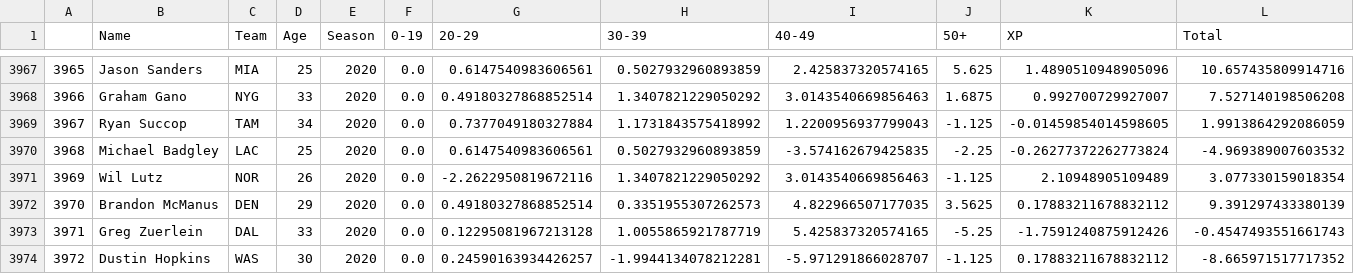
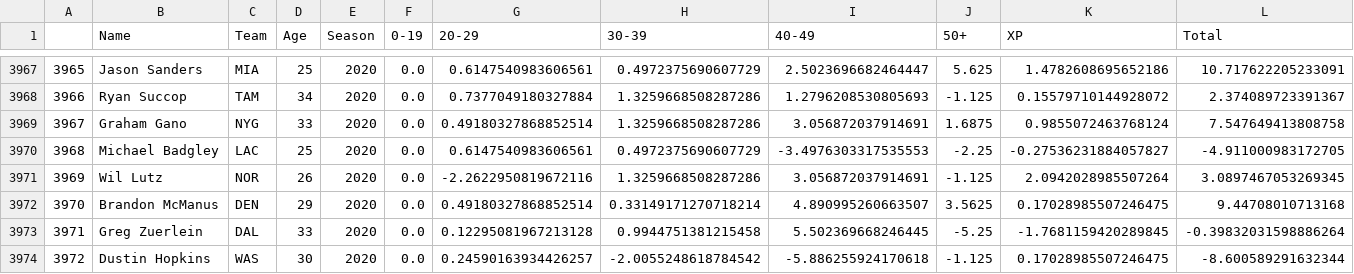
Before and after one commit to fhoneck/kickers, a CSV file: kickerseasons.csv, drawn as a sheet; only a part is shown, gaps mark what is left out; removed rows and columns are numbered as before the commit, all else as after; the diff covers the shown part only; the diff names each change by its address in the sheet, - before the commit and + after, or states it on an @@ line.

```diff
--- a/kickerseasons.csv
+++ b/kickerseasons.csv
-H3967 (30-39): 0.5027932960893859
+H3967 (30-39): 0.4972375690607729
-I3967 (40-49): 2.425837320574165
+I3967 (40-49): 2.5023696682464447
-K3967 (XP): 1.4890510948905096
+K3967 (XP): 1.4782608695652186
-L3967 (Total): 10.657435809914716
+L3967 (Total): 10.717622205233091
-row 3968: 3966 | Graham Gano | NYG | 33 | 2020 | 0.0 | 0.49180327868852514 | 1.3407821229050292 | 3.0143540669856463 | 1.6875 | 0.992700729927007 | 7.527140198506208
@@ column A renumbered from row 3968 down @@
-H3968 (30-39): 1.1731843575418992
+H3968 (30-39): 1.3259668508287286
-I3968 (40-49): 1.2200956937799043
+I3968 (40-49): 1.2796208530805693
-K3968 (XP): -0.01459854014598605
+K3968 (XP): 0.15579710144928072
-L3968 (Total): 1.9913864292086059
+L3968 (Total): 2.374089723391367
+row 3969: 3967 | Graham Gano | NYG | 33 | 2020 | 0.0 | 0.49180327868852514 | 1.3259668508287286 | 3.056872037914691 | 1.6875 | 0.9855072463768124 | 7.547649413808758
-H3970 (30-39): 0.5027932960893859
+H3970 (30-39): 0.4972375690607729
-I3970 (40-49): -3.574162679425835
+I3970 (40-49): -3.4976303317535553
-K3970 (XP): -0.26277372262773824
+K3970 (XP): -0.27536231884057827
-L3970 (Total): -4.969389007603532
+L3970 (Total): -4.911000983172705
-H3971 (30-39): 1.3407821229050292
+H3971 (30-39): 1.3259668508287286
-I3971 (40-49): 3.0143540669856463
+I3971 (40-49): 3.056872037914691
-K3971 (XP): 2.10948905109489
+K3971 (XP): 2.0942028985507264
-L3971 (Total): 3.077330159018354
+L3971 (Total): 3.0897467053269345
-H3972 (30-39): 0.3351955307262573
+H3972 (30-39): 0.33149171270718214
-I3972 (40-49): 4.822966507177035
+I3972 (40-49): 4.890995260663507
-K3972 (XP): 0.17883211678832112
+K3972 (XP): 0.17028985507246475
-L3972 (Total): 9.391297433380139
+L3972 (Total): 9.44708010713168
-H3973 (30-39): 1.0055865921787719
+H3973 (30-39): 0.9944751381215458
-I3973 (40-49): 5.425837320574165
+I3973 (40-49): 5.502369668246445
-K3973 (XP): -1.7591240875912426
+K3973 (XP): -1.7681159420289845
-L3973 (Total): -0.4547493551661743
+L3973 (Total): -0.39832031598886264
-H3974 (30-39): -1.9944134078212281
+H3974 (30-39): -2.0055248618784542
-I3974 (40-49): -5.971291866028707
+I3974 (40-49): -5.886255924170618
-K3974 (XP): 0.17883211678832112
+K3974 (XP): 0.17028985507246475
-L3974 (Total): -8.665971517717352
+L3974 (Total): -8.600589291632344
```
Also changed, not shown: 1 added row, 2 moved rows and 125 edited cells elsewhere in this file, kickercareers.csv, passercareers.csv, 3 other files.
